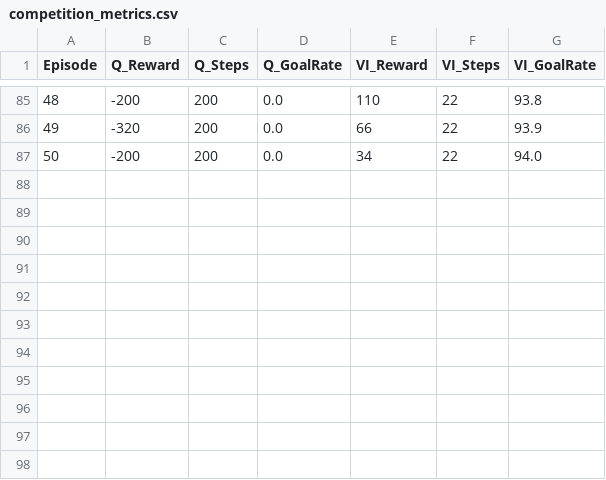
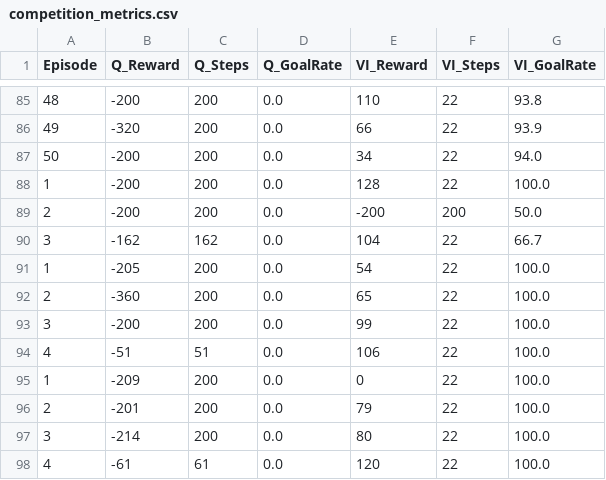
Before and after one commit to kobylev/L47-Homework, a CSV file: assets/competition_metrics.csv, drawn as a sheet; only a part is shown, gaps mark what is left out.

Commit message:
STEP 2: fix logic

```diff
--- a/assets/competition_metrics.csv
+++ b/assets/competition_metrics.csv
@@ -87 +87,12 @@ Episode,Q_Reward,Q_Steps,Q_GoalRate,VI_Reward,VI_Steps,VI_GoalRate
 50,-200,200,0.0,34,22,94.0
+1,-200,200,0.0,128,22,100.0
+2,-200,200,0.0,-200,200,50.0
+3,-162,162,0.0,104,22,66.7
+1,-205,200,0.0,54,22,100.0
+2,-360,200,0.0,65,22,100.0
+3,-200,200,0.0,99,22,100.0
+4,-51,51,0.0,106,22,100.0
+1,-209,200,0.0,0,22,100.0
+2,-201,200,0.0,79,22,100.0
+3,-214,200,0.0,80,22,100.0
+4,-61,61,0.0,120,22,100.0
```
Also changed, not shown: 2 other files.
